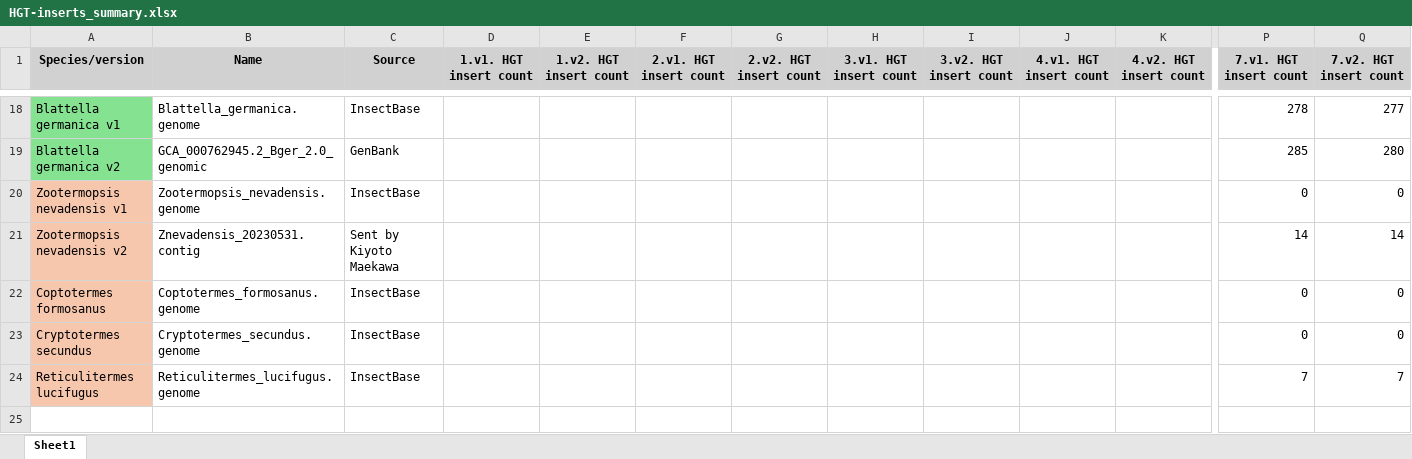
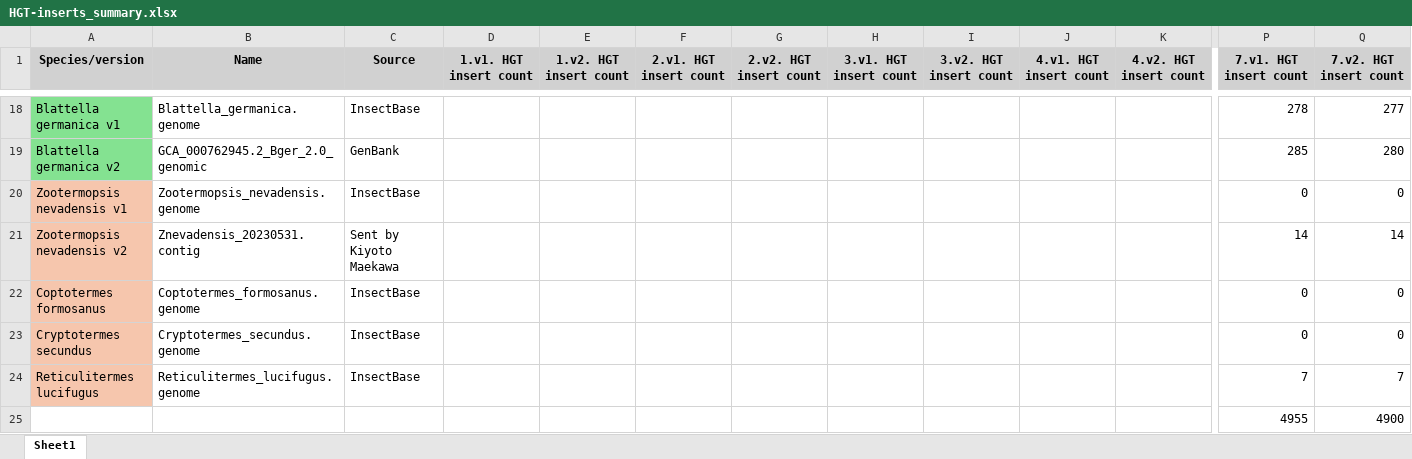
Before and after one commit to MEEP-projects/HGT_pipeline, an Excel workbook: data/HGT-inserts_summary.xlsx, sheet Sheet1, drawn as a sheet; only a part is shown, gaps mark what is left out; values as stored, in another font and other column widths than the file's, no borders; rows hold the shown columns only; the diff names each change by its address in the sheet, - before the commit and + after, or states it on an @@ line.

Commit message:
updated insert numbers

```diff
--- a/data/HGT-inserts_summary.xlsx (sheet Sheet1)
+++ b/data/HGT-inserts_summary.xlsx (sheet Sheet1)
+row 25:  |  |  |  |  |  |  |  |  |  |  | 4955 | 4900
```
Also changed, not shown: 1 other file.
